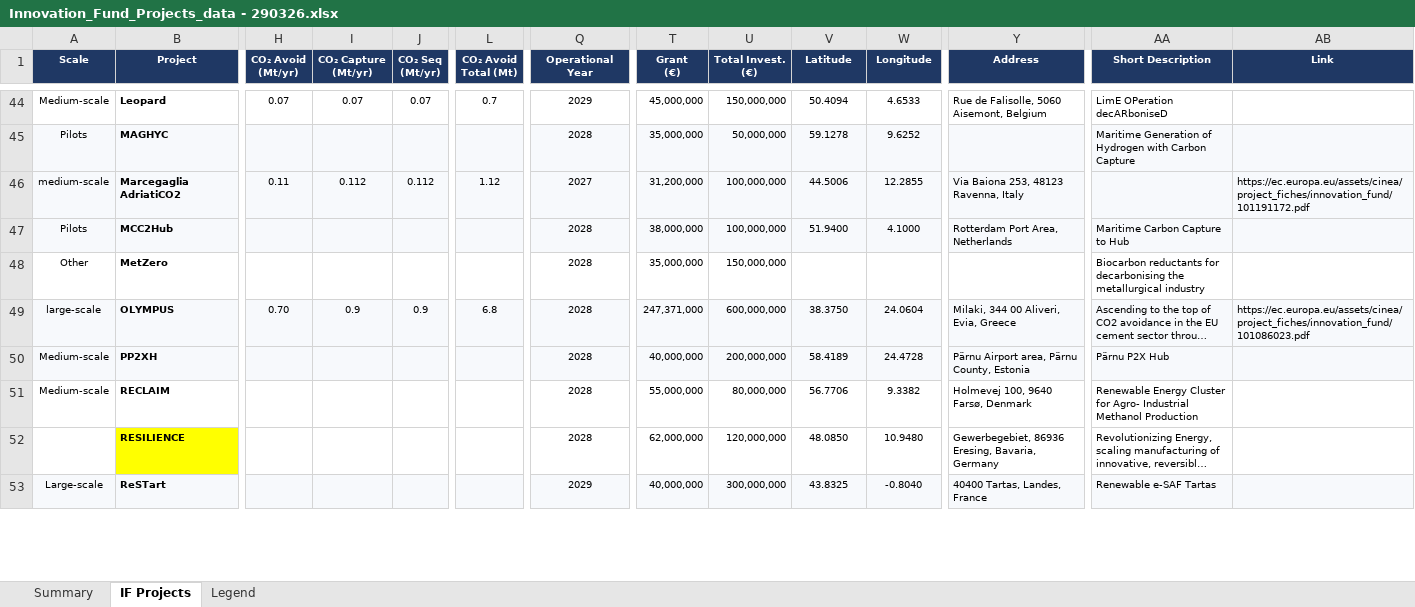
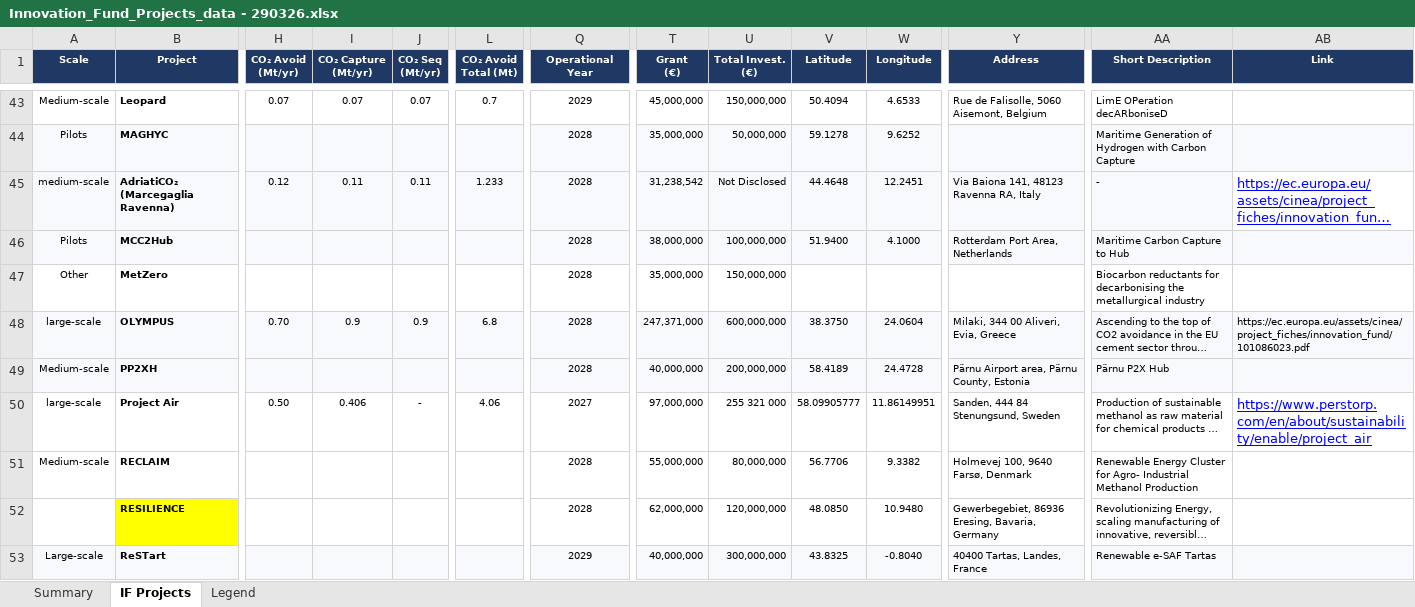
Before and after one commit to salmanZEP/if-map, an Excel workbook: excel_data/Innovation_Fund_Projects_data - 290326.xlsx, sheet IF Projects, drawn as a sheet; only a part is shown, gaps mark what is left out; long unchanged cells end in …; values as stored, in another font and other column widths than the file's, no borders; addresses are those after the commit; the diff covers the shown part only; the diff names each change by its address in the sheet, - before the commit and + after, or states it on an @@ line.

Commit message:
modified:   excel_data/Innovation_Fund_Projects_data - 290326.xlsx 	modified:   public/data/meta.json 	modified:   public/data/projects.json

```diff
--- a/excel_data/Innovation_Fund_Projects_data - 290326.xlsx (sheet IF Projects)
+++ b/excel_data/Innovation_Fund_Projects_data - 290326.xlsx (sheet IF Projects)
-B45 (Project): Marcegaglia AdriatiCO2
+B45 (Project): AdriatiCO₂ (Marcegaglia Ravenna)
-H45 (CO₂ Avoid (Mt/yr)): 0.11
+H45 (CO₂ Avoid (Mt/yr)): 0.12
-I45 (CO₂ Capture (Mt/yr)): 0.112
+I45 (CO₂ Capture (Mt/yr)): 0.11
-J45 (CO₂ Seq (Mt/yr)): 0.112
+J45 (CO₂ Seq (Mt/yr)): 0.11
-L45 (CO₂ Avoid Total (Mt)): 1.12
+L45 (CO₂ Avoid Total (Mt)): 1.233
-Q45 (Operational Year): 2027
+Q45 (Operational Year): 2028
-T45 (Grant (€)): 31,200,000
+T45 (Grant (€)): 31,238,542
-U45 (Total Invest. (€)): 100,000,000
+U45 (Total Invest. (€)): Not Disclosed
-V45 (Latitude): 44.5006
+V45 (Latitude): 44.4648
-W45 (Longitude): 12.2855
+W45 (Longitude): 12.2451
-Y45 (Address): Via Baiona 253, 48123 Ravenna, Italy
+Y45 (Address): Via Baiona 141, 48123 Ravenna RA, Italy
-AA45 (Short Description): (empty)
+AA45 (Short Description): -
@@ AB45 fill: #F7F9FC → none, underline: off → on, text colour: black → #0000FF, text size: larger @@
@@ row 4 moved to row 50: large-scale @@
```
Also changed, not shown: 85 edited cells and cell formats elsewhere in this sheet, 2 other files.
